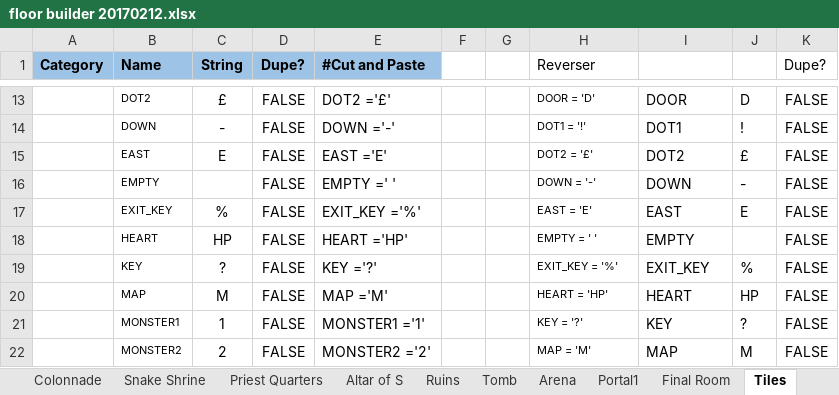
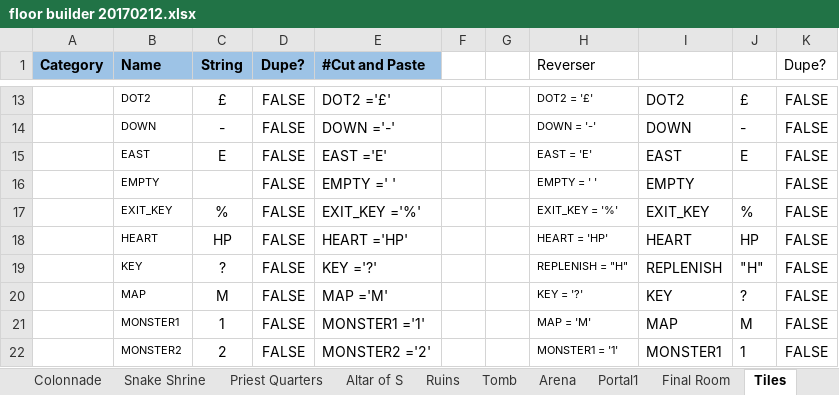
Before and after one commit to kwoolter/Tower2, an Excel workbook: game_template/model/data/floor builder 20170212.xlsx, sheet Tiles, drawn as a sheet; only a part is shown, gaps mark what is left out; values as stored, in another font and other column widths than the file's, no borders; conditional formats not drawn; the diff covers the shown part only; the diff names each change by its address in the sheet, - before the commit and + after, or states it on an @@ line.

```diff
--- a/game_template/model/data/floor builder 20170212.xlsx (sheet Tiles)
+++ b/game_template/model/data/floor builder 20170212.xlsx (sheet Tiles)
-H13 (Reverser): DOOR = 'D'
+H13 (Reverser): DOT2 = '£'
-I13: DOOR
+I13: DOT2
-J13: D
+J13: £
-H14 (Reverser): DOT1 = '!'
+H14 (Reverser): DOWN = '-'
-I14: DOT1
+I14: DOWN
-J14: !
+J14: -
-H15 (Reverser): DOT2 = '£'
+H15 (Reverser): EAST = 'E'
-I15: DOT2
+I15: EAST
-J15: £
+J15: E
-H16 (Reverser): DOWN = '-'
+H16 (Reverser): EMPTY = ' '
-I16: DOWN
+I16: EMPTY
-J16: -
+J16: (empty)
-H17 (Reverser): EAST = 'E'
+H17 (Reverser): EXIT_KEY = '%'
-I17: EAST
+I17: EXIT_KEY
-J17: E
+J17: %
-H18 (Reverser): EMPTY = ' '
+H18 (Reverser): HEART = 'HP'
-I18: EMPTY
+I18: HEART
-J18: (empty)
+J18: HP
-H19 (Reverser): EXIT_KEY = '%'
+H19 (Reverser): REPLENISH = "H"
-I19: EXIT_KEY
+I19: REPLENISH
-J19: %
+J19: "H"
-H20 (Reverser): HEART = 'HP'
+H20 (Reverser): KEY = '?'
-I20: HEART
+I20: KEY
-J20: HP
+J20: ?
-H21 (Reverser): KEY = '?'
+H21 (Reverser): MAP = 'M'
-I21: KEY
+I21: MAP
-J21: ?
+J21: M
-H22 (Reverser): MAP = 'M'
+H22 (Reverser): MONSTER1 = '1'
-I22: MAP
+I22: MONSTER1
-J22: M
+J22: 1
```
Also changed, not shown: 11 added rows and 156 edited cells elsewhere in this sheet, sheet Portal1, 13 other files.
